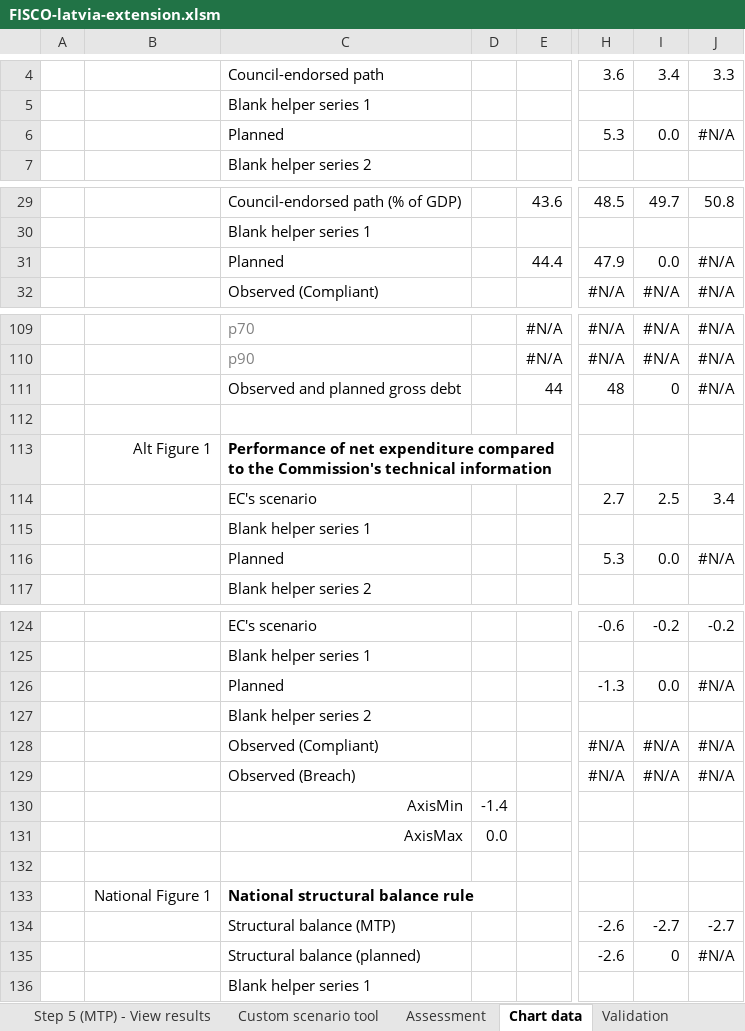
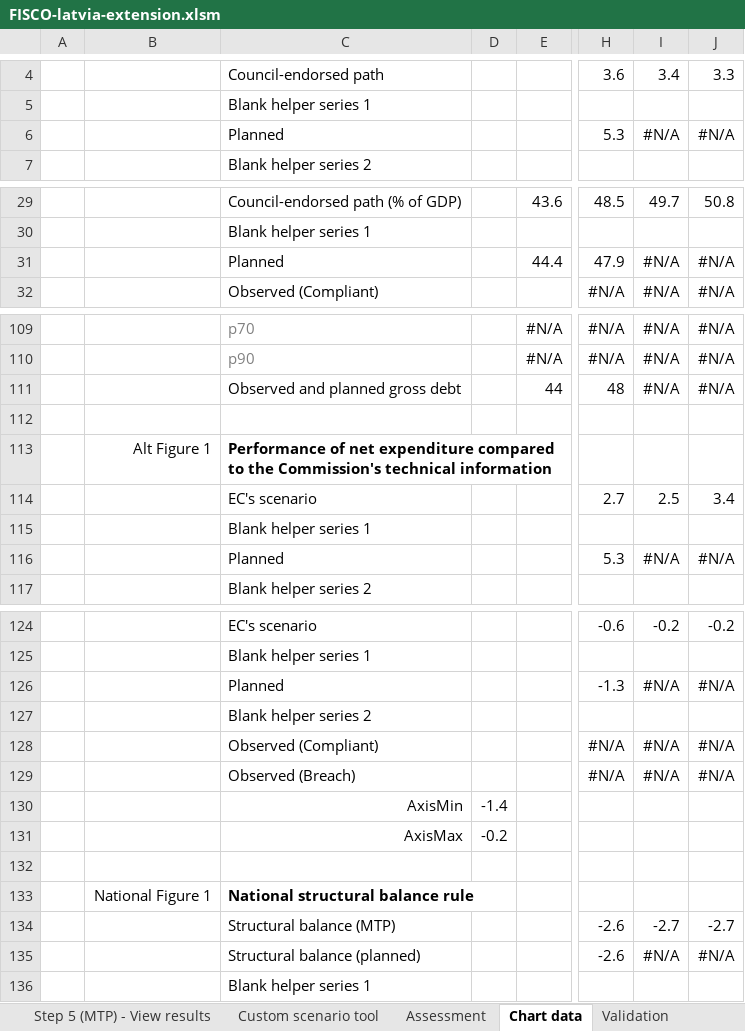
Before and after one commit to GitScotty/fisco-site, an Excel workbook: src/assets/downloads/FISCO-latvia-extension.xlsm, sheet Chart data, drawn as a sheet; only a part is shown, gaps mark what is left out; values as stored, in another font and other column widths than the file's, no borders; conditional formats not drawn; the diff covers the shown part only; the diff names each change by its address in the sheet, - before the commit and + after, or states it on an @@ line.

```diff
--- a/src/assets/downloads/FISCO-latvia-extension.xlsm (sheet Chart data)
+++ b/src/assets/downloads/FISCO-latvia-extension.xlsm (sheet Chart data)
-I6: 0.0
+I6: #N/A
-I31: 0.0
+I31: #N/A
-I111: 0
+I111: #N/A
-I116: 0.0
+I116: #N/A
-I126: 0.0
+I126: #N/A
-D131: 0.0
+D131: -0.2
-I135: 0
+I135: #N/A
```
Also changed, not shown: 12 edited cells elsewhere in this sheet, sheet Assessment, sheet Step 4 (IMPL) - View results, sheet Step 3 (IMPL) - Enter outlook, sheet Step 1 - Set global parameters, sheet Custom scenario tool, sheet About FISCO, 1 more sheet, formulas that keep their value, charts or pictures.
